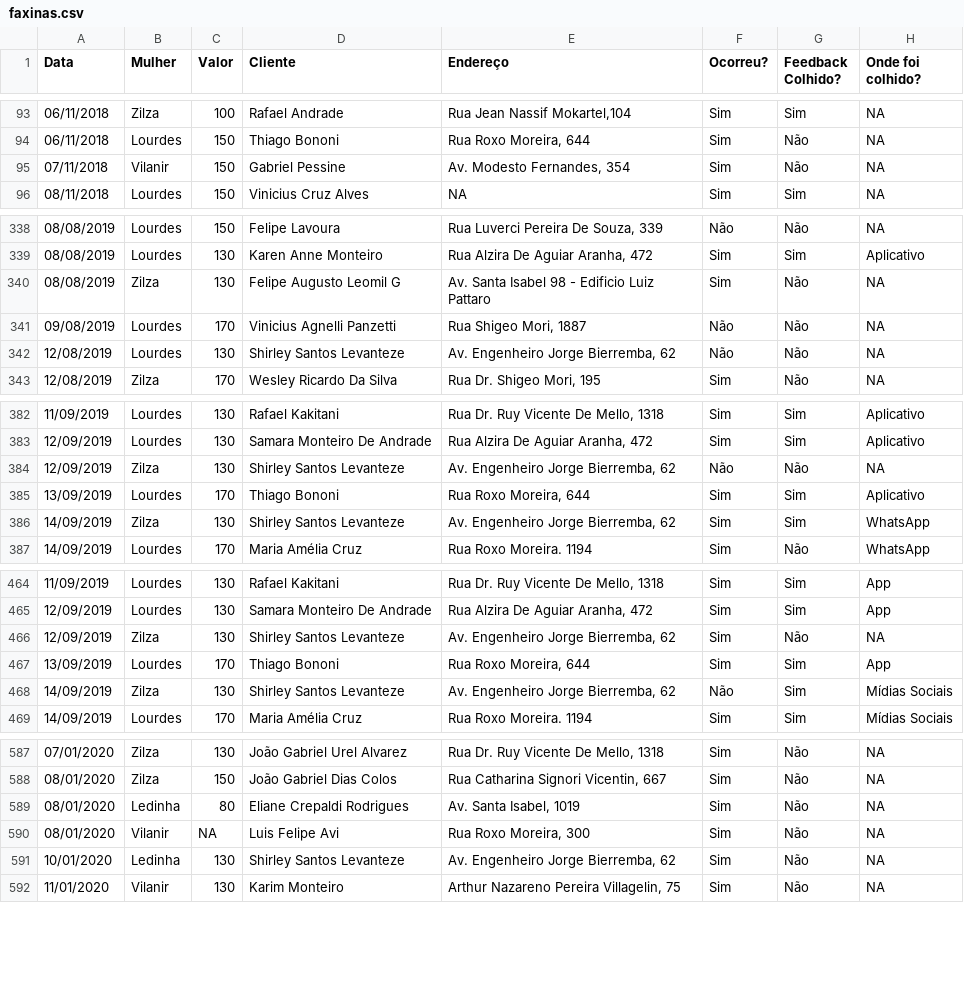
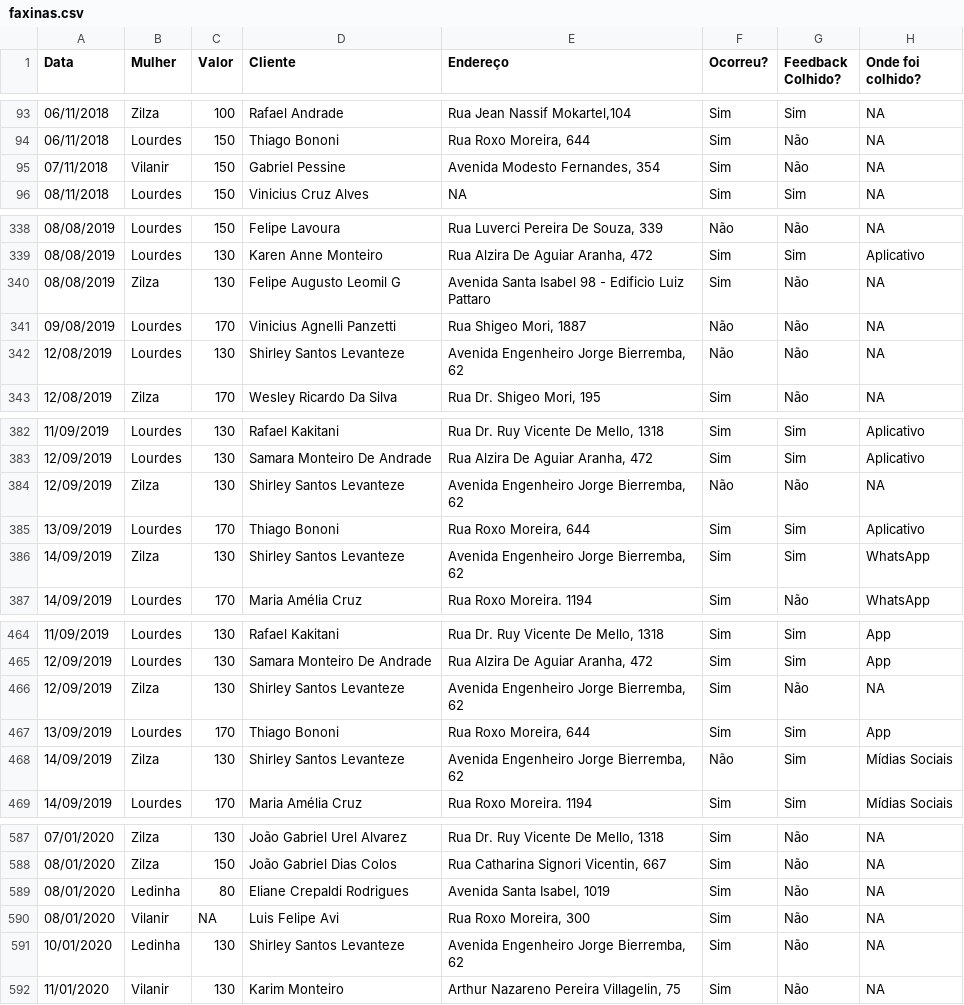
Before and after one commit to Elizemiku/Pureco, a CSV file: dados/faxinas.csv, drawn as a sheet; only a part is shown, gaps mark what is left out; the diff covers the shown part only; the diff names each change by its address in the sheet, - before the commit and + after, or states it on an @@ line.

```diff
--- a/dados/faxinas.csv
+++ b/dados/faxinas.csv
-E95 (Endereço): Av. Modesto Fernandes, 354
+E95 (Endereço): Avenida Modesto Fernandes, 354
-E340 (Endereço): Av. Santa Isabel 98 - Edificio Luiz Pattaro
+E340 (Endereço): Avenida Santa Isabel 98 - Edificio Luiz Pattaro
-E342 (Endereço): Av. Engenheiro Jorge Bierremba, 62
+E342 (Endereço): Avenida Engenheiro Jorge Bierremba, 62
-E384 (Endereço): Av. Engenheiro Jorge Bierremba, 62
+E384 (Endereço): Avenida Engenheiro Jorge Bierremba, 62
-E386 (Endereço): Av. Engenheiro Jorge Bierremba, 62
+E386 (Endereço): Avenida Engenheiro Jorge Bierremba, 62
-E466 (Endereço): Av. Engenheiro Jorge Bierremba, 62
+E466 (Endereço): Avenida Engenheiro Jorge Bierremba, 62
-E468 (Endereço): Av. Engenheiro Jorge Bierremba, 62
+E468 (Endereço): Avenida Engenheiro Jorge Bierremba, 62
-E589 (Endereço): Av. Santa Isabel, 1019
+E589 (Endereço): Avenida Santa Isabel, 1019
-E591 (Endereço): Av. Engenheiro Jorge Bierremba, 62
+E591 (Endereço): Avenida Engenheiro Jorge Bierremba, 62
```
Also changed, not shown: 19 edited cells elsewhere in this file.
